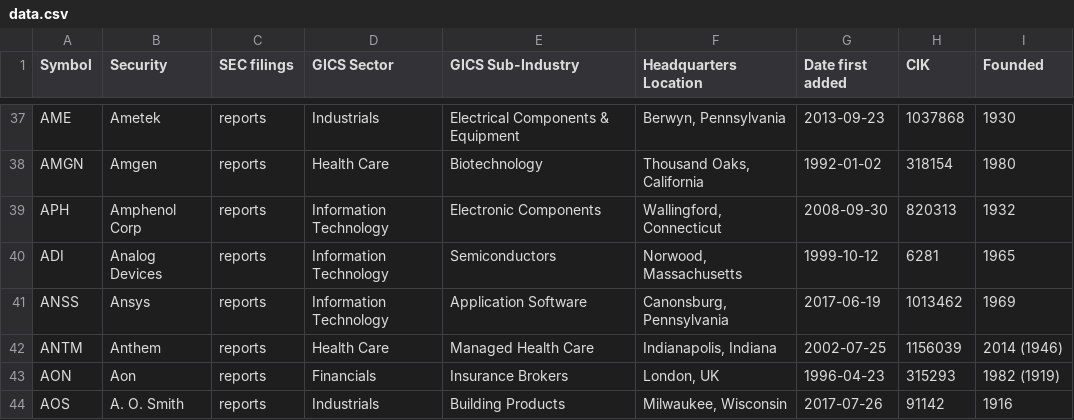
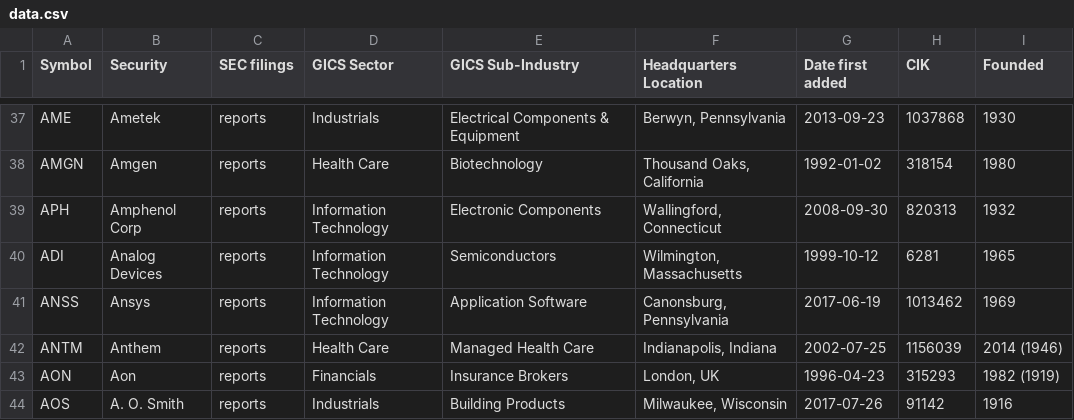
Before and after one commit to dylanroy/sandp500-dataset, a CSV file: data.csv, drawn as a sheet; only a part is shown, gaps mark what is left out.

Commit message:
Latest data: Tue Aug 24 02:09:20 UTC 2021

```diff
--- a/data.csv
+++ b/data.csv
@@ -39,3 +39,3 @@ AMGN,Amgen,reports,Health Care,Biotechnology,"Thousand Oaks, California",1992-01
 APH,Amphenol Corp,reports,Information Technology,Electronic Components,"Wallingford, Connecticut",2008-09-30,820313,1932
-ADI,Analog Devices,reports,Information Technology,Semiconductors,"Norwood, Massachusetts",1999-10-12,6281,1965
+ADI,Analog Devices,reports,Information Technology,Semiconductors,"Wilmington, Massachusetts",1999-10-12,6281,1965
 ANSS,Ansys,reports,Information Technology,Application Software,"Canonsburg, Pennsylvania",2017-06-19,1013462,1969
```
